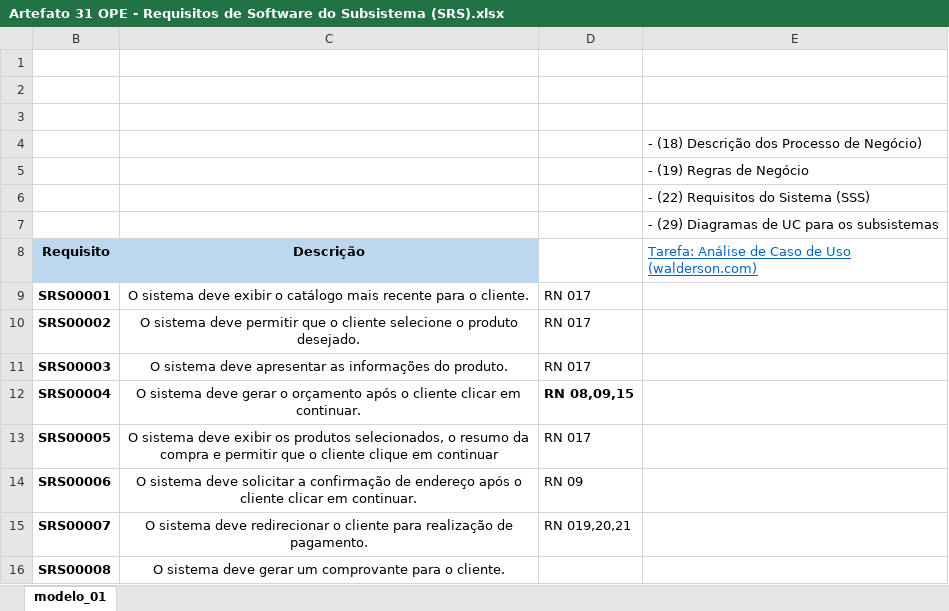
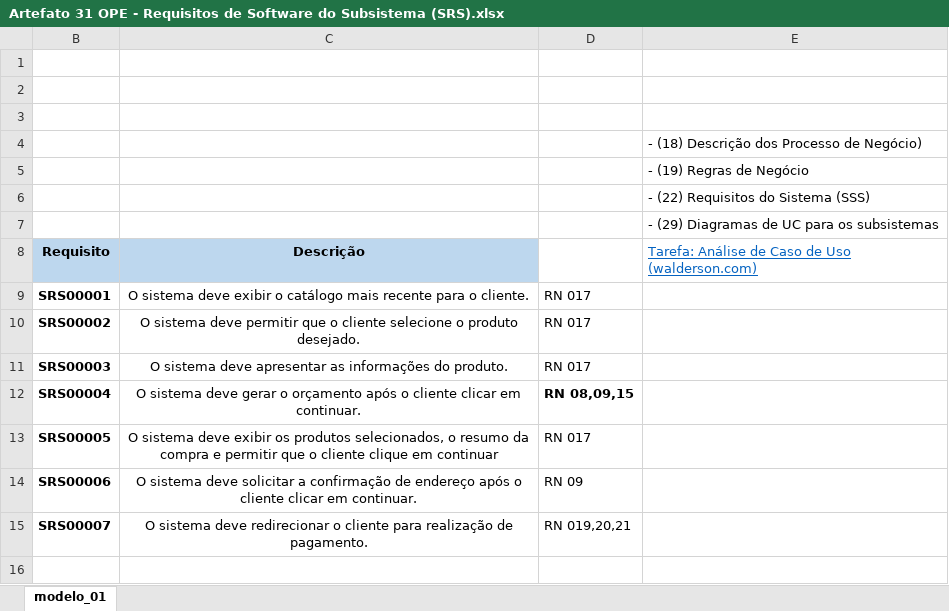
Before and after one commit to Systematicos/Silpan-AMS, an Excel workbook: Artefato 31 OPE - Requisitos de Software do Subsistema (SRS).xlsx, sheet modelo_01, drawn as a sheet; values as stored, in another font and other column widths than the file's, no borders; the diff names each change by its address in the sheet, - before the commit and + after, or states it on an @@ line.

Commit message:
[atualização] art. 31.

```diff
--- a/Artefato 31 OPE - Requisitos de Software do Subsistema (SRS).xlsx (sheet modelo_01)
+++ b/Artefato 31 OPE - Requisitos de Software do Subsistema (SRS).xlsx (sheet modelo_01)
-row 16: SRS00008 | O sistema deve gerar um comprovante para o cliente.
```
